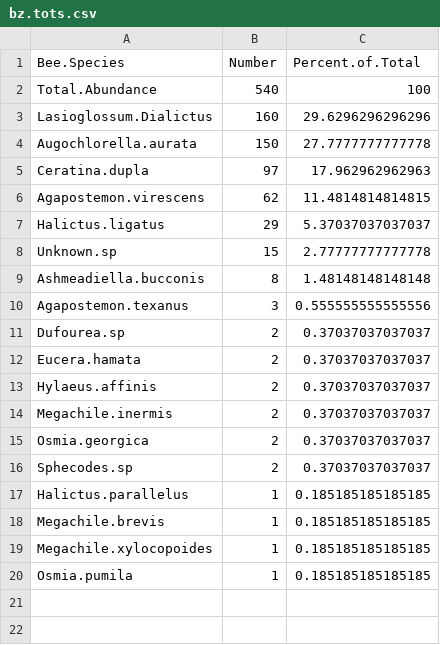
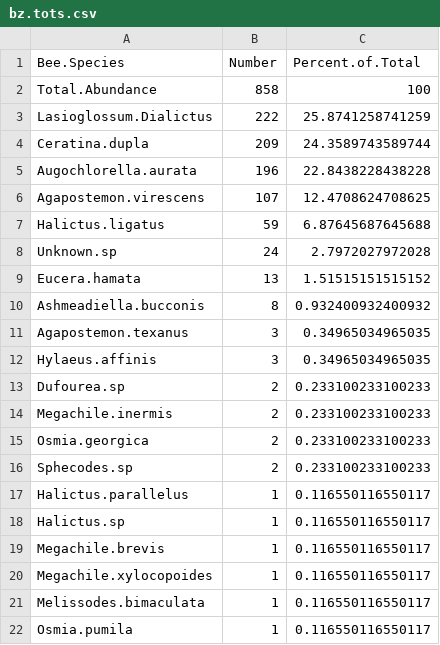
Before and after one commit to njlyon0/lyon-ms-thesis_bee-project, a CSV file: Data/Summary Info/bz.tots.csv, drawn as a sheet.

```diff
--- a/Data/Summary Info/bz.tots.csv
+++ b/Data/Summary Info/bz.tots.csv
@@ -1,20 +1,22 @@
 "Bee.Species","Number","Percent.of.Total"
-"Total.Abundance","540",100
-"Lasioglossum.Dialictus","160",29.6296296296296
-"Augochlorella.aurata","150",27.7777777777778
-"Ceratina.dupla","97",17.962962962963
-"Agapostemon.virescens","62",11.4814814814815
-"Halictus.ligatus","29",5.37037037037037
-"Unknown.sp","15",2.77777777777778
-"Ashmeadiella.bucconis","8",1.48148148148148
-"Agapostemon.texanus","3",0.555555555555556
-"Dufourea.sp","2",0.37037037037037
-"Eucera.hamata","2",0.37037037037037
-"Hylaeus.affinis","2",0.37037037037037
-"Megachile.inermis","2",0.37037037037037
-"Osmia.georgica","2",0.37037037037037
-"Sphecodes.sp","2",0.37037037037037
-"Halictus.parallelus","1",0.185185185185185
-"Megachile.brevis","1",0.185185185185185
-"Megachile.xylocopoides","1",0.185185185185185
-"Osmia.pumila","1",0.185185185185185
+"Total.Abundance","858",100
+"Lasioglossum.Dialictus","222",25.8741258741259
+"Ceratina.dupla","209",24.3589743589744
+"Augochlorella.aurata","196",22.8438228438228
+"Agapostemon.virescens","107",12.4708624708625
+"Halictus.ligatus","59",6.87645687645688
+"Unknown.sp","24",2.7972027972028
+"Eucera.hamata","13",1.51515151515152
+"Ashmeadiella.bucconis","8",0.932400932400932
+"Agapostemon.texanus","3",0.34965034965035
+"Hylaeus.affinis","3",0.34965034965035
+"Dufourea.sp","2",0.233100233100233
+"Megachile.inermis","2",0.233100233100233
+"Osmia.georgica","2",0.233100233100233
+"Sphecodes.sp","2",0.233100233100233
+"Halictus.parallelus","1",0.116550116550117
+"Halictus.sp","1",0.116550116550117
+"Megachile.brevis","1",0.116550116550117
+"Megachile.xylocopoides","1",0.116550116550117
+"Melissodes.bimaculata","1",0.116550116550117
+"Osmia.pumila","1",0.116550116550117
```
Also changed, not shown: Data/actual_bz18.csv, 1 other file.
